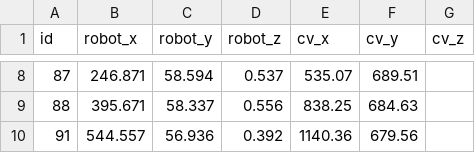
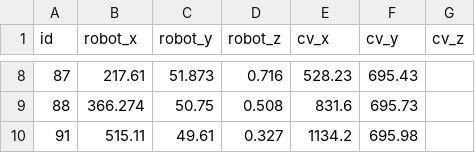
Before and after one commit to Xkf0/DfgV2_1, a CSV file: cv_aruco_1.csv, drawn as a sheet; only a part is shown, gaps mark what is left out; the diff covers the shown part only.

```diff
--- a/cv_aruco_1.csv
+++ b/cv_aruco_1.csv
@@ -8,3 +8,3 @@ id,robot_x,robot_y,robot_z,cv_x,cv_y,cv_z
-87,246.871,58.594,0.537,535.07,689.51,
-88,395.671,58.337,0.556,838.25,684.63,
-91,544.557,56.936,0.392,1140.36,679.56,
+87,217.61,51.873,0.716,528.23,695.43,
+88,366.274,50.75,0.508,831.6,695.73,
+91,515.11,49.61,0.327,1134.2,695.98,
```
Also changed, not shown: 30 edited cells elsewhere in this file, cv_aruco_*.csv, 17 other files.
